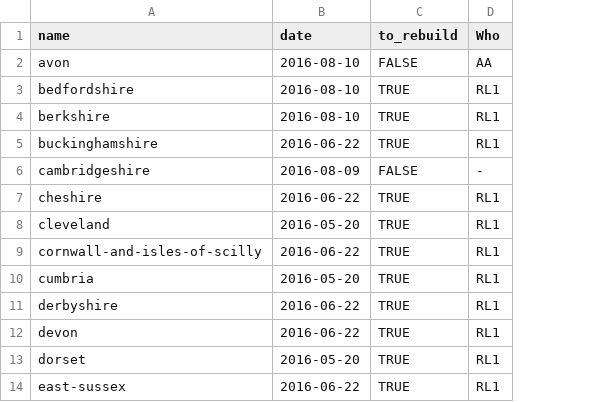
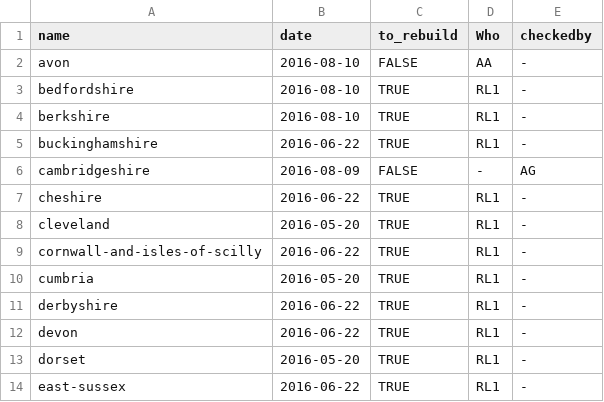
Before and after one commit to npct/pct-scripts, a CSV file: to_rebuild_updated.csv, drawn as a sheet; only a part is shown; the diff names each change by its address in the sheet, - before the commit and + after, or states it on an @@ line.

Commit message:
Update to_rebuild_updated.csv

```diff
--- a/to_rebuild_updated.csv
+++ b/to_rebuild_updated.csv
+column E (checkedby), rows 2-14: - | - | - | - | AG | - | - | - | - | - | - | - | -
```
